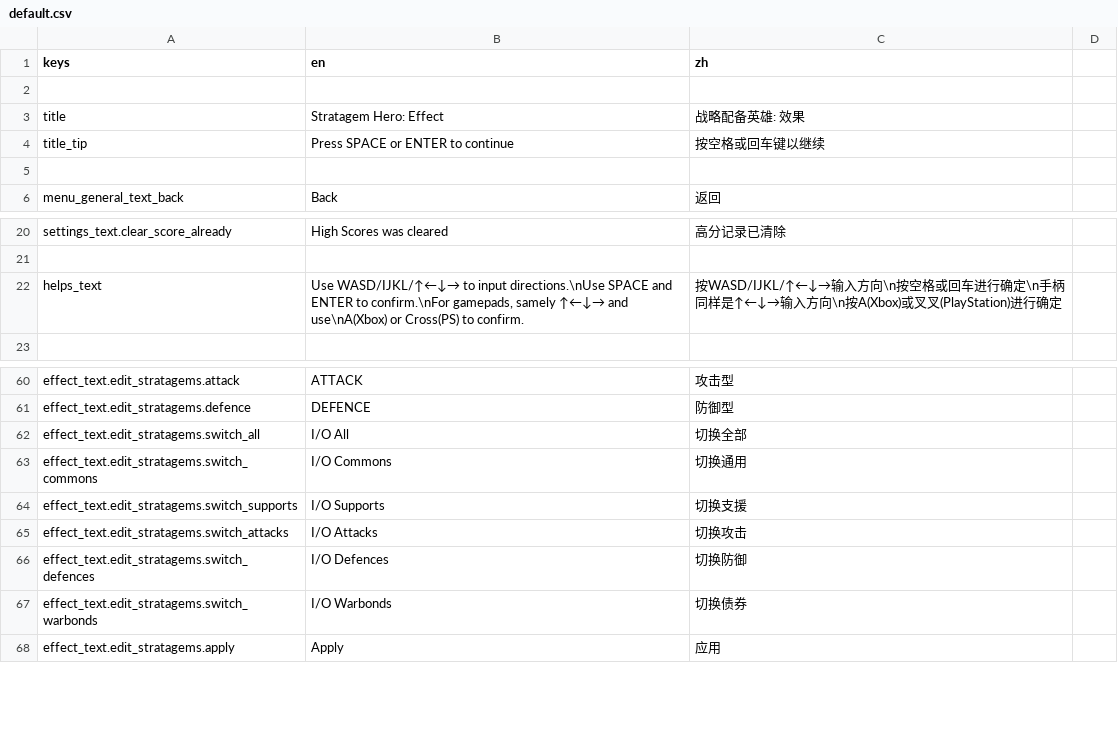
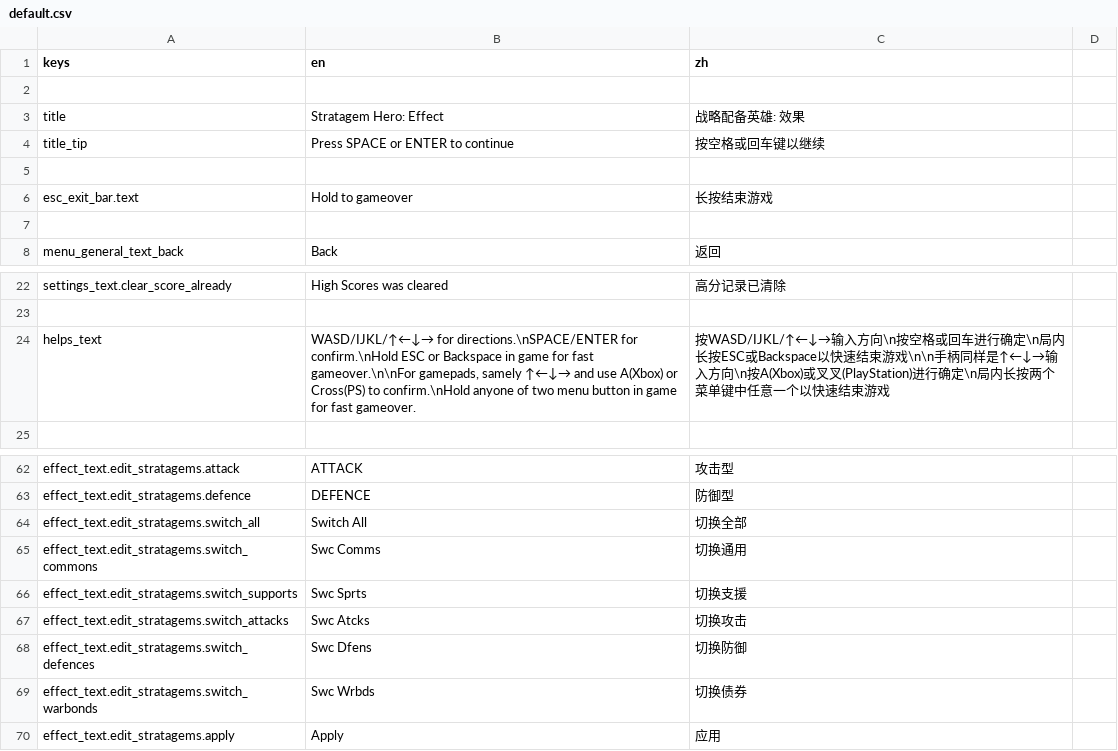
Before and after one commit to bocai-bca/StratagemHero_Effect, a CSV file: resources/translations/default.csv, drawn as a sheet; only a part is shown, gaps mark what is left out.

```diff
--- a/resources/translations/default.csv
+++ b/resources/translations/default.csv
@@ -5,2 +5,4 @@ title_tip,"Press SPACE or ENTER to continue","按空格或回车键以继续"
 
+esc_exit_bar.text,"Hold to gameover","长按结束游戏"
+
 menu_general_text_back,"Back","返回"
@@ -21,3 +23,3 @@ settings_text.clear_score_already,"High Scores was cleared","高分记录已清
 
-helps_text,"Use WASD/IJKL/↑←↓→ to input directions.\nUse SPACE and ENTER to confirm.\nFor gamepads, samely ↑←↓→ and use\nA(Xbox) or Cross(PS) to confirm.","按WASD/IJKL/↑←↓→输入方向\n按空格或回车进行确定\n手柄同样是↑←↓→输入方向\n按A(Xbox)或叉叉(PlayStation)进行确定"
+helps_text,"WASD/IJKL/↑←↓→ for directions.\nSPACE/ENTER for confirm.\nHold ESC or Backspace in game for fast gameover.\n\nFor gamepads, samely ↑←↓→ and use A(Xbox) or Cross(PS) to confirm.\nHold anyone of two menu button in game for fast gameover.","按WASD/IJKL/↑←↓→输入方向\n按空格或回车进行确定\n局内长按ESC或Backspace以快速结束游戏\n\n手柄同样是↑←↓→输入方向\n按A(Xbox)或叉叉(PlayStation)进行确定\n局内长按两个菜单键中任意一个以快速结束游戏"
 
@@ -61,8 +63,8 @@ effect_text.edit_stratagems.attack,"ATTACK","攻击型"
 effect_text.edit_stratagems.defence,"DEFENCE","防御型"
-effect_text.edit_stratagems.switch_all,"I/O All","切换全部"
-effect_text.edit_stratagems.switch_commons,"I/O Commons","切换通用"
-effect_text.edit_stratagems.switch_supports,"I/O Supports","切换支援"
-effect_text.edit_stratagems.switch_attacks,"I/O Attacks","切换攻击"
-effect_text.edit_stratagems.switch_defences,"I/O Defences","切换防御"
-effect_text.edit_stratagems.switch_warbonds,"I/O Warbonds","切换债券"
+effect_text.edit_stratagems.switch_all,"Switch All","切换全部"
+effect_text.edit_stratagems.switch_commons,"Swc Comms","切换通用"
+effect_text.edit_stratagems.switch_supports,"Swc Sprts","切换支援"
+effect_text.edit_stratagems.switch_attacks,"Swc Atcks","切换攻击"
+effect_text.edit_stratagems.switch_defences,"Swc Dfens","切换防御"
+effect_text.edit_stratagems.switch_warbonds,"Swc Wrbds","切换债券"
 effect_text.edit_stratagems.apply,"Apply","应用"
```
Also changed, not shown: 23 other files.
